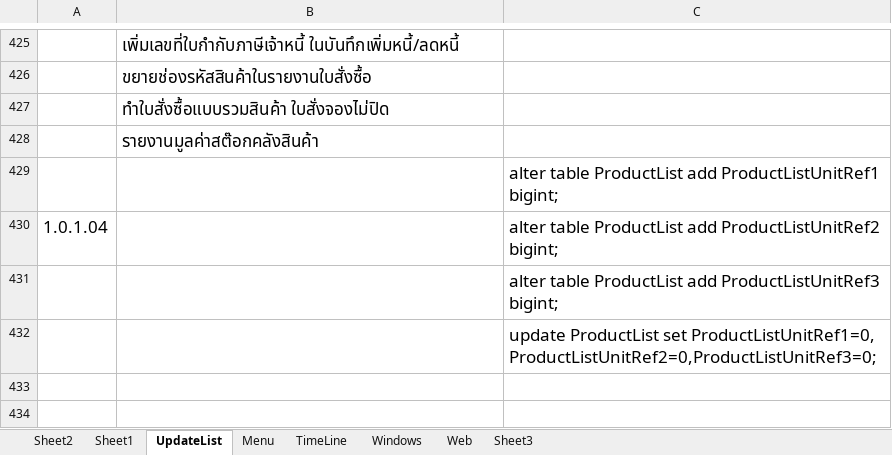
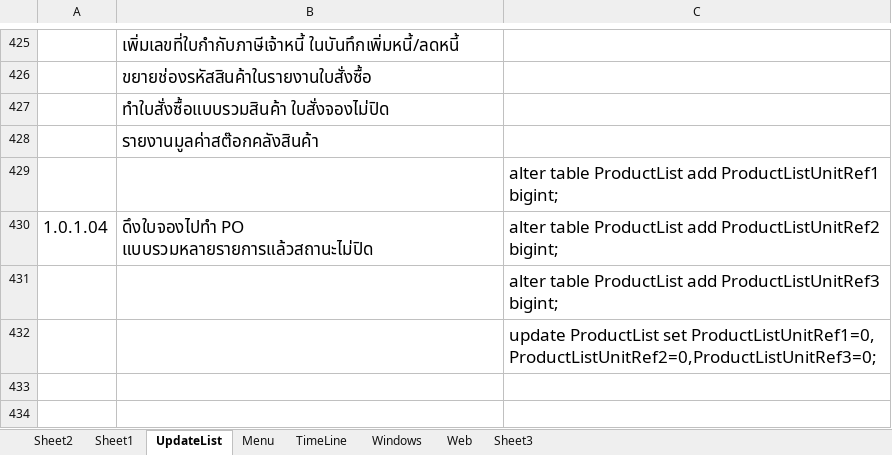
Before and after one commit to artit1981/ubproject, an Excel workbook: _Doc/Feature.xlsx, sheet UpdateList, drawn as a sheet; only a part is shown, gaps mark what is left out; values as stored, in another font and other column widths than the file's, no borders; charts and pictures not drawn; the diff names each change by its address in the sheet, - before the commit and + after, or states it on an @@ line.

```diff
--- a/_Doc/Feature.xlsx (sheet UpdateList)
+++ b/_Doc/Feature.xlsx (sheet UpdateList)
-B430: (empty)
+B430: ดึงใบจองไปทำ PO แบบรวมหลายรายการแล้วสถานะไม่ปิด
```
Also changed, not shown: 6 other files.
